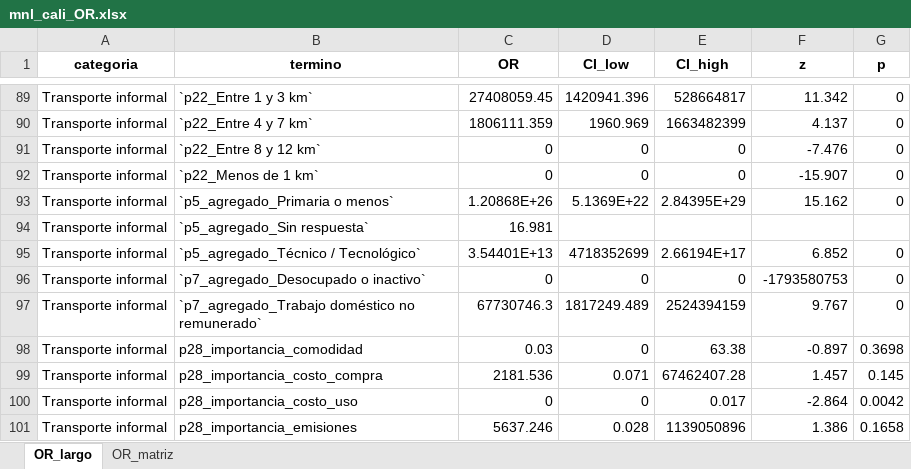
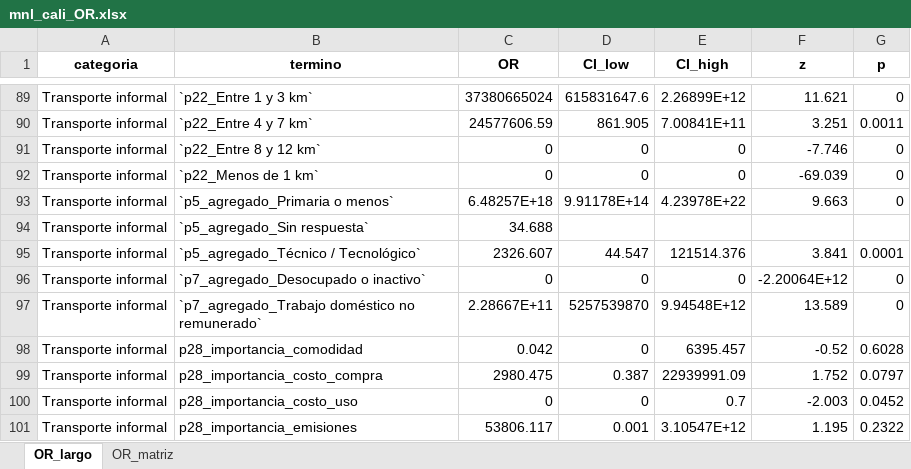
Before and after one commit to danielavaldesc/Natura, an Excel workbook: 201025_Results_Cali/MNL/mnl_cali_OR.xlsx, sheet OR_largo, drawn as a sheet; only a part is shown, gaps mark what is left out; values as stored, in another font and other column widths than the file's, no borders; removed rows and columns are numbered as before the commit, all else as after; the diff covers the shown part only; the diff names each change by its address in the sheet, - before the commit and + after, or states it on an @@ line.

```diff
--- a/201025_Results_Cali/MNL/mnl_cali_OR.xlsx (sheet OR_largo)
+++ b/201025_Results_Cali/MNL/mnl_cali_OR.xlsx (sheet OR_largo)
-C89 (OR): 27408059.45
+C89 (OR): 37380665024
-D89 (CI_low): 1420941.396
+D89 (CI_low): 615831647.6
-E89 (CI_high): 528664817
+E89 (CI_high): 2.26899E+12
-F89 (z): 11.342
+F89 (z): 11.621
-row 90: Transporte informal | `p22_Entre 4 y 7 km` | 1806111.359 | 1960.969 | 1663482399 | 4.137 | 0
+row 90: Transporte informal | `p22_Entre 4 y 7 km` | 24577606.59 | 861.905 | 7.00841E+11 | 3.251 | 0.0011
-F91 (z): -7.476
+F91 (z): -7.746
-F92 (z): -15.907
+F92 (z): -69.039
-C93 (OR): 1.20868E+26
+C93 (OR): 6.48257E+18
-D93 (CI_low): 5.1369E+22
+D93 (CI_low): 9.91178E+14
-E93 (CI_high): 2.84395E+29
+E93 (CI_high): 4.23978E+22
-F93 (z): 15.162
+F93 (z): 9.663
-C94 (OR): 16.981
+C94 (OR): 34.688
-row 95: Transporte informal | `p5_agregado_Técnico / Tecnológico` | 3.54401E+13 | 4718352699 | 2.66194E+17 | 6.852 | 0
+row 95: Transporte informal | `p5_agregado_Técnico / Tecnológico` | 2326.607 | 44.547 | 121514.376 | 3.841 | 0.0001
-F96 (z): -1793580753
+F96 (z): -2.20064E+12
-C97 (OR): 67730746.3
+C97 (OR): 2.28667E+11
-D97 (CI_low): 1817249.489
+D97 (CI_low): 5257539870
-E97 (CI_high): 2524394159
+E97 (CI_high): 9.94548E+12
-F97 (z): 9.767
+F97 (z): 13.589
-C98 (OR): 0.03
+C98 (OR): 0.042
-E98 (CI_high): 63.38
+E98 (CI_high): 6395.457
-F98 (z): -0.897
+F98 (z): -0.52
-G98 (p): 0.3698
+G98 (p): 0.6028
-row 99: Transporte informal | p28_importancia_costo_compra | 2181.536 | 0.071 | 67462407.28 | 1.457 | 0.145
+row 99: Transporte informal | p28_importancia_costo_compra | 2980.475 | 0.387 | 22939991.09 | 1.752 | 0.0797
-E100 (CI_high): 0.017
+E100 (CI_high): 0.7
-F100 (z): -2.864
+F100 (z): -2.003
-G100 (p): 0.0042
+G100 (p): 0.0452
-row 101: Transporte informal | p28_importancia_emisiones | 5637.246 | 0.028 | 1139050896 | 1.386 | 0.1658
+row 101: Transporte informal | p28_importancia_emisiones | 53806.117 | 0.001 | 3.10547E+12 | 1.195 | 0.2322
```
Also changed, not shown: 106 added rows, 106 removed rows and 62 edited cells elsewhere in this sheet, sheet OR_matriz, 271025_Results_Med/MNL/mnl_med_OR.xlsx, 15 other files.
